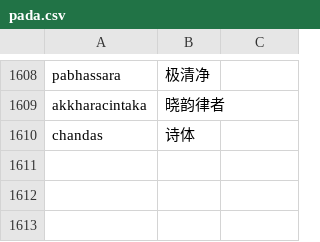
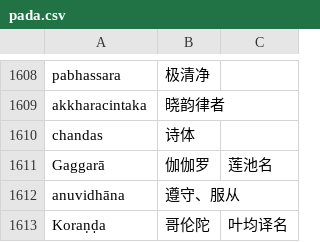
Before and after one commit to jhintr/nirutti, a CSV file: pada.csv, drawn as a sheet; only a part is shown, gaps mark what is left out.

Commit message:
update dict

```diff
--- a/pada.csv
+++ b/pada.csv
@@ -1610 +1610,4 @@ akkharacintaka,晓韵律者,
 chandas,诗体,
+Gaggarā,伽伽罗,莲池名
+anuvidhāna,遵守、服从,
+Koraṇḍa,哥伦陀,叶均译名
```
